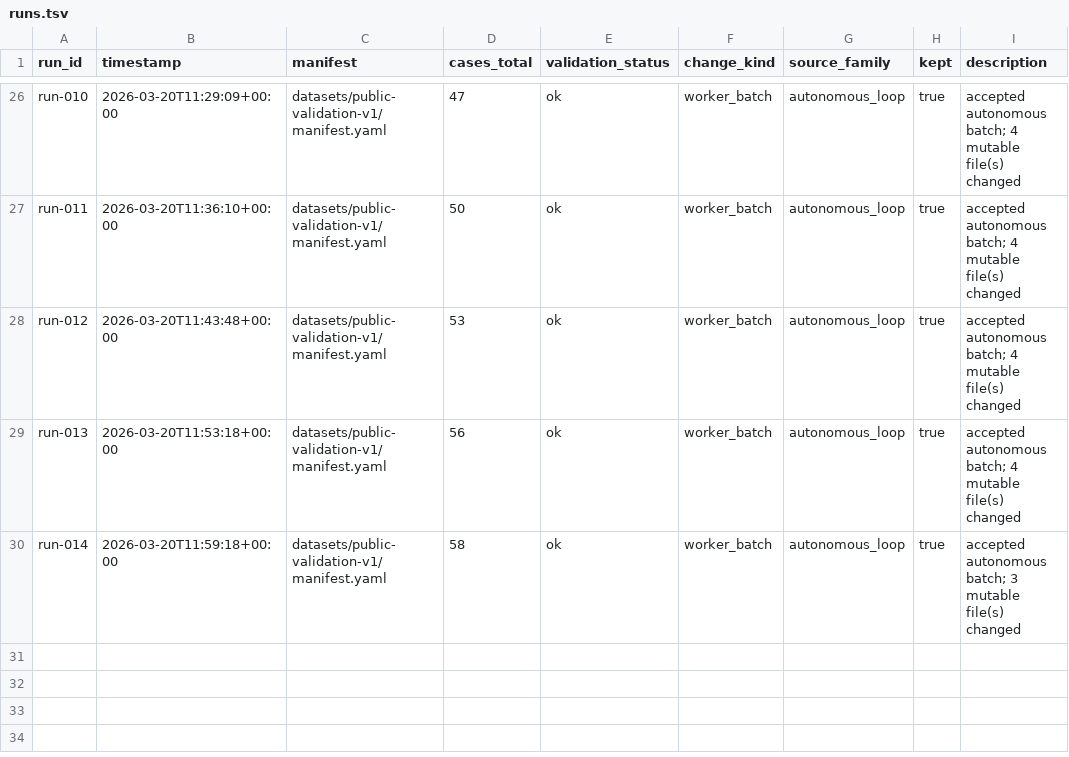
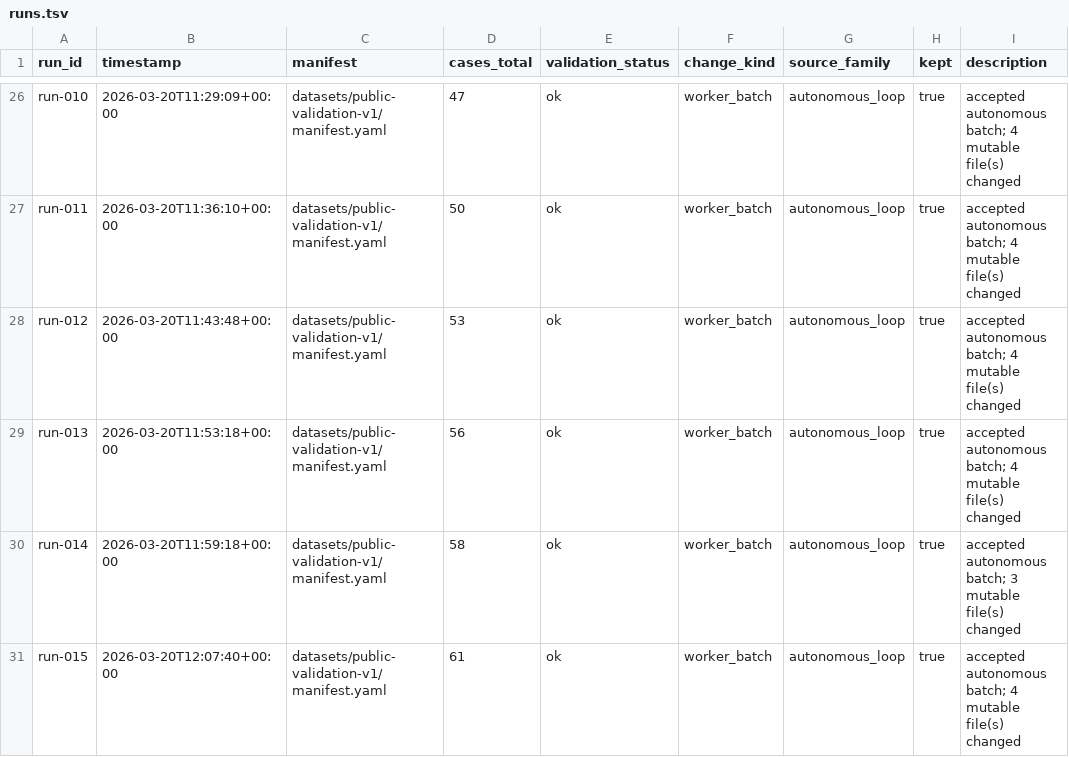
Before and after one commit to aleksas/auto-ij-dataset, a TSV file: results/runs.tsv, drawn as a sheet; only a part is shown, gaps mark what is left out; the diff names each change by its address in the sheet, - before the commit and + after, or states it on an @@ line.

Commit message:
Update public-validation-v1 dataset sources after run 015

```diff
--- a/results/runs.tsv
+++ b/results/runs.tsv
+row 31: run-015 | 2026-03-20T12:07:40+00:00 | datasets/public-validation-v1/manifest.yaml | 61 | ok | worker_batch | autonomous_loop | true | accepted autonomous batch; 4 mutable file(s) changed
```
Also changed, not shown: 4 other files.
